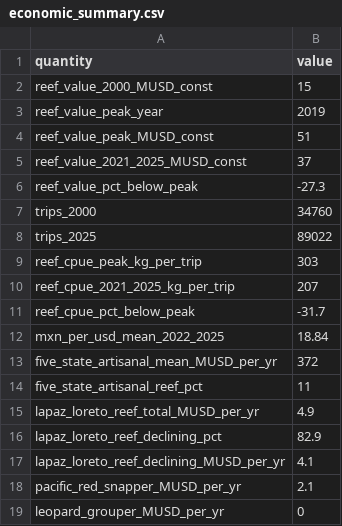
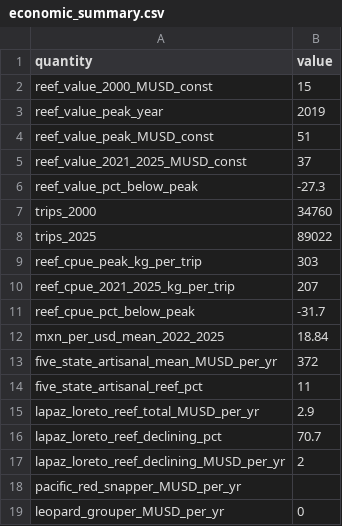
Before and after one commit to Fabbiologia/goc-reef-hyperstability, a CSV file: analysis/data/economic_summary.csv, drawn as a sheet.

```diff
--- a/analysis/data/economic_summary.csv
+++ b/analysis/data/economic_summary.csv
@@ -14,6 +14,6 @@ five_state_artisanal_mean_MUSD_per_yr,372
 five_state_artisanal_reef_pct,11
-lapaz_loreto_reef_total_MUSD_per_yr,4.9
-lapaz_loreto_reef_declining_pct,82.9
-lapaz_loreto_reef_declining_MUSD_per_yr,4.1
-pacific_red_snapper_MUSD_per_yr,2.1
+lapaz_loreto_reef_total_MUSD_per_yr,2.9
+lapaz_loreto_reef_declining_pct,70.7
+lapaz_loreto_reef_declining_MUSD_per_yr,2
+pacific_red_snapper_MUSD_per_yr,
 leopard_grouper_MUSD_per_yr,0
```
Also changed, not shown: analysis/data/economic_lapaz_loreto_species.csv, analysis/figures/in_text_statistics.csv, 52 other files.
